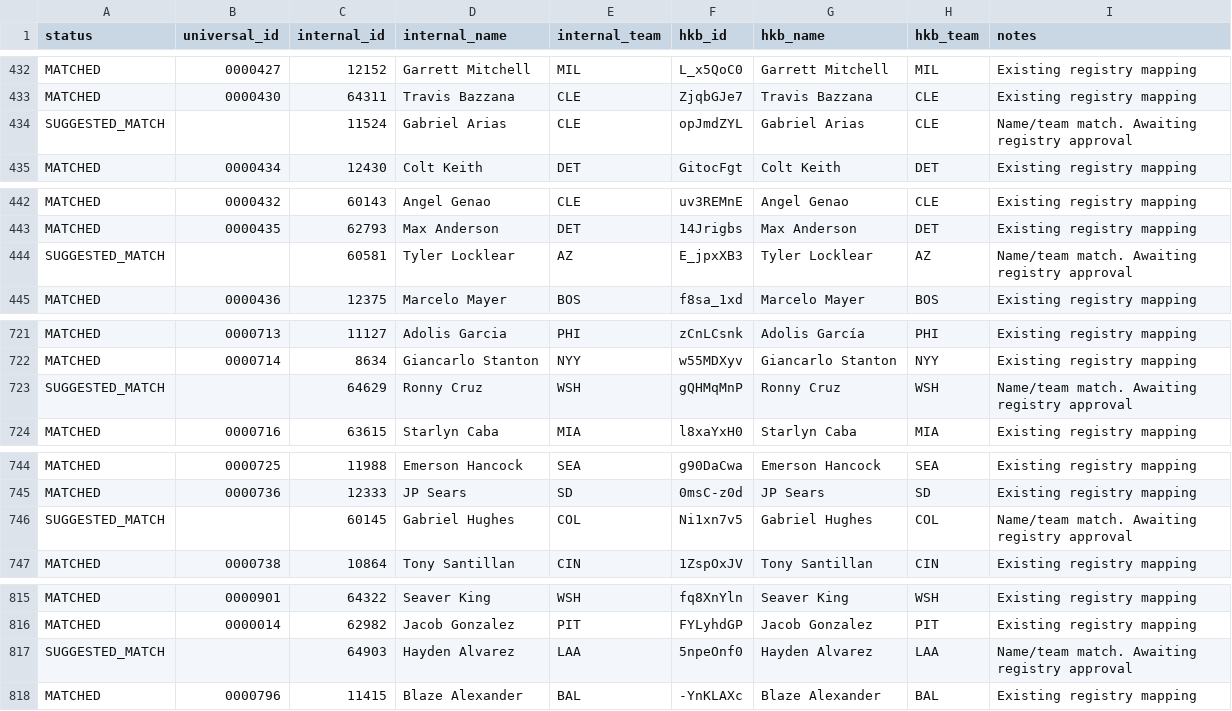
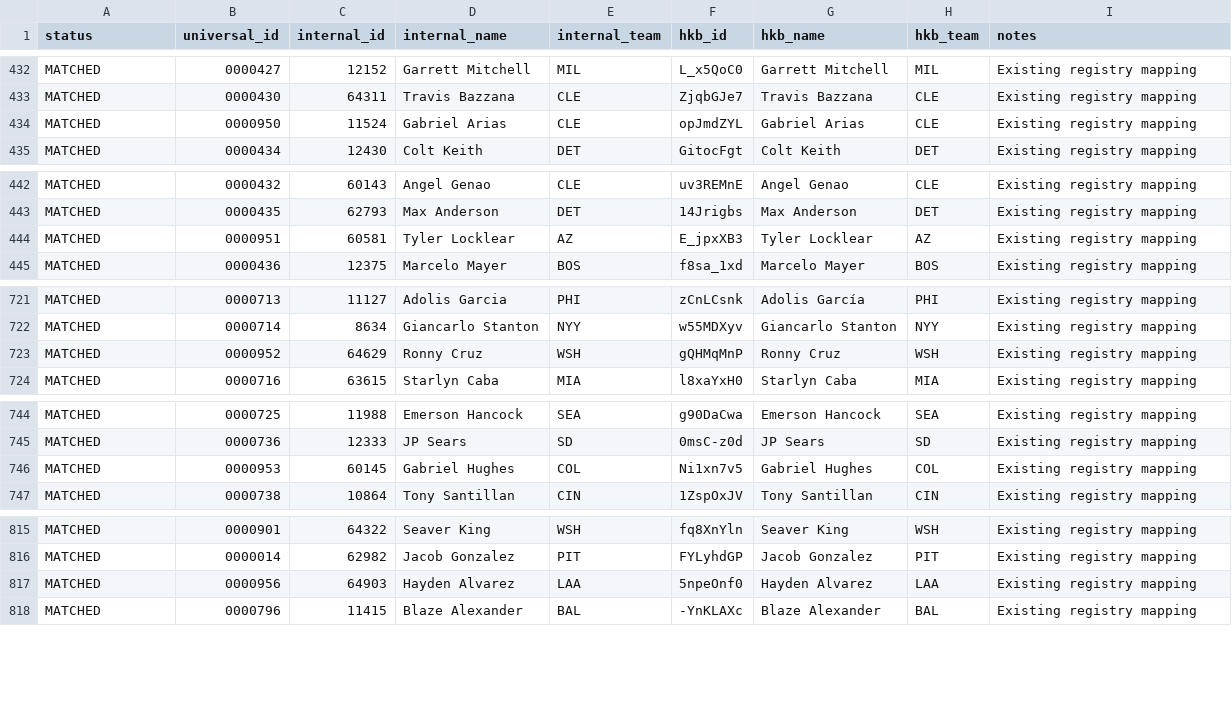
Before and after one commit to stephen-polacheck/BMBL-Prospects, a CSV file: data/match_debug.csv, drawn as a sheet; only a part is shown, gaps mark what is left out; the diff covers the shown part only.

```diff
--- a/data/match_debug.csv
+++ b/data/match_debug.csv
@@ -433,3 +433,3 @@ MATCHED,0000427,12152,Garrett Mitchell,MIL,L_x5QoC0,Garrett Mitchell,MIL,Existin
 MATCHED,0000430,64311,Travis Bazzana,CLE,ZjqbGJe7,Travis Bazzana,CLE,Existing registry mapping
-SUGGESTED_MATCH,,11524,Gabriel Arias,CLE,opJmdZYL,Gabriel Arias,CLE,Name/team match. Awaiting registry approval
+MATCHED,0000950,11524,Gabriel Arias,CLE,opJmdZYL,Gabriel Arias,CLE,Existing registry mapping
 MATCHED,0000434,12430,Colt Keith,DET,GitocFgt,Colt Keith,DET,Existing registry mapping
@@ -443,3 +443,3 @@ MATCHED,0000432,60143,Angel Genao,CLE,uv3REMnE,Angel Genao,CLE,Existing registry
 MATCHED,0000435,62793,Max Anderson,DET,14Jrigbs,Max Anderson,DET,Existing registry mapping
-SUGGESTED_MATCH,,60581,Tyler Locklear,AZ,E_jpxXB3,Tyler Locklear,AZ,Name/team match. Awaiting registry approval
+MATCHED,0000951,60581,Tyler Locklear,AZ,E_jpxXB3,Tyler Locklear,AZ,Existing registry mapping
 MATCHED,0000436,12375,Marcelo Mayer,BOS,f8sa_1xd,Marcelo Mayer,BOS,Existing registry mapping
@@ -722,3 +722,3 @@ MATCHED,0000713,11127,Adolis Garcia,PHI,zCnLCsnk,Adolis García,PHI,Existing reg
 MATCHED,0000714,8634,Giancarlo Stanton,NYY,w55MDXyv,Giancarlo Stanton,NYY,Existing registry mapping
-SUGGESTED_MATCH,,64629,Ronny Cruz,WSH,gQHMqMnP,Ronny Cruz,WSH,Name/team match. Awaiting registry approval
+MATCHED,0000952,64629,Ronny Cruz,WSH,gQHMqMnP,Ronny Cruz,WSH,Existing registry mapping
 MATCHED,0000716,63615,Starlyn Caba,MIA,l8xaYxH0,Starlyn Caba,MIA,Existing registry mapping
@@ -745,3 +745,3 @@ MATCHED,0000725,11988,Emerson Hancock,SEA,g90DaCwa,Emerson Hancock,SEA,Existing
 MATCHED,0000736,12333,JP Sears,SD,0msC-z0d,JP Sears,SD,Existing registry mapping
-SUGGESTED_MATCH,,60145,Gabriel Hughes,COL,Ni1xn7v5,Gabriel Hughes,COL,Name/team match. Awaiting registry approval
+MATCHED,0000953,60145,Gabriel Hughes,COL,Ni1xn7v5,Gabriel Hughes,COL,Existing registry mapping
 MATCHED,0000738,10864,Tony Santillan,CIN,1ZspOxJV,Tony Santillan,CIN,Existing registry mapping
@@ -816,3 +816,3 @@ MATCHED,0000901,64322,Seaver King,WSH,fq8XnYln,Seaver King,WSH,Existing registry
 MATCHED,0000014,62982,Jacob Gonzalez,PIT,FYLyhdGP,Jacob Gonzalez,PIT,Existing registry mapping
-SUGGESTED_MATCH,,64903,Hayden Alvarez,LAA,5npeOnf0,Hayden Alvarez,LAA,Name/team match. Awaiting registry approval
+MATCHED,0000956,64903,Hayden Alvarez,LAA,5npeOnf0,Hayden Alvarez,LAA,Existing registry mapping
 MATCHED,0000796,11415,Blaze Alexander,BAL,-YnKLAXc,Blaze Alexander,BAL,Existing registry mapping
```
Also changed, not shown: 21 edited cells elsewhere in this file, 3 other files.
